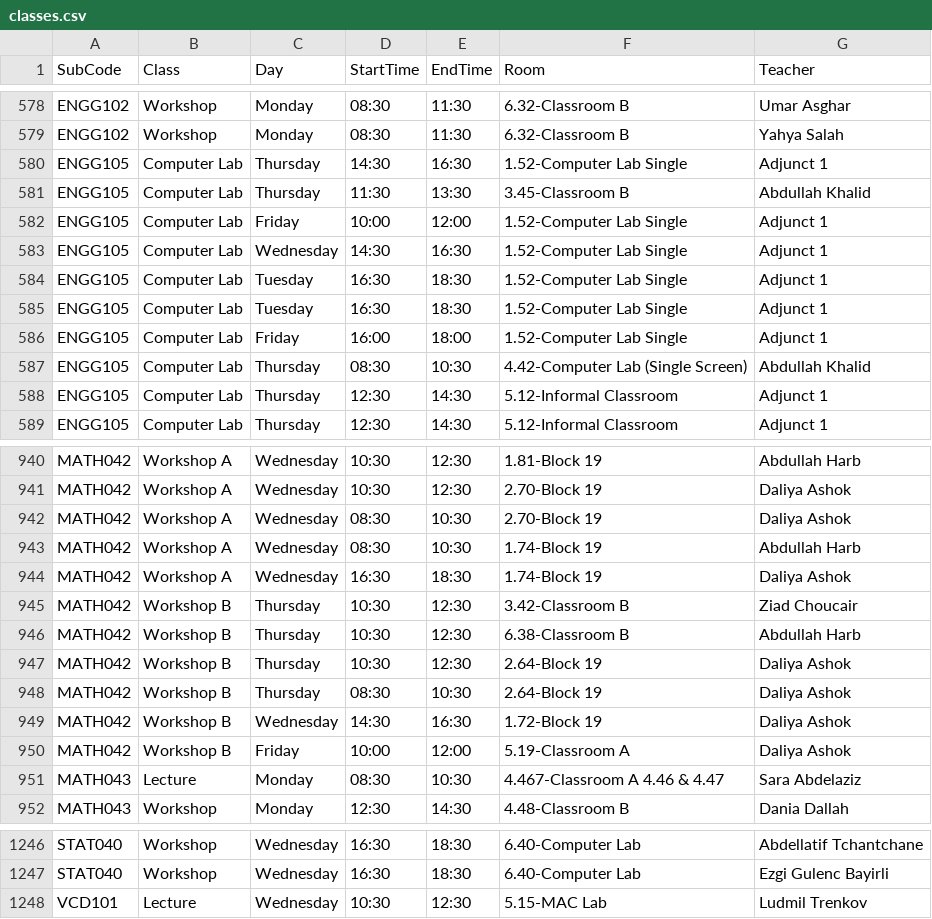
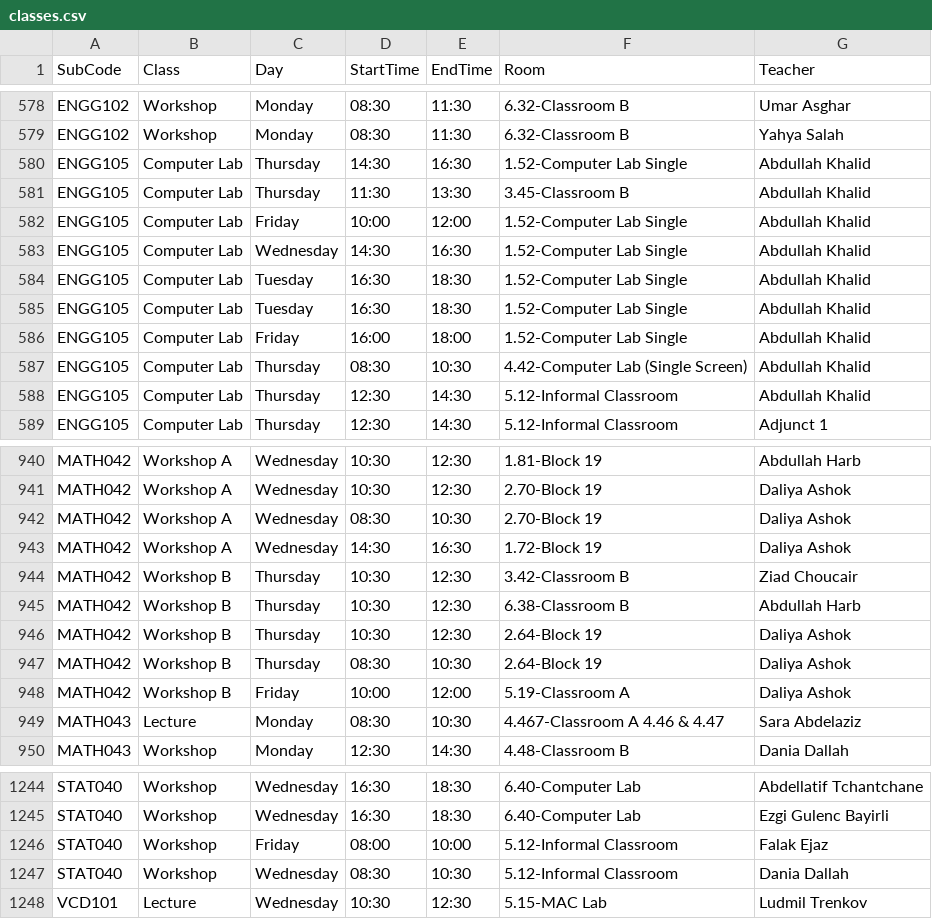
Before and after one commit to tahayparker/vacansee, a CSV file: public/classes.csv, drawn as a sheet; only a part is shown, gaps mark what is left out; the diff covers the shown part only.

```diff
--- a/public/classes.csv
+++ b/public/classes.csv
@@ -579,11 +579,11 @@ ENGG102,Workshop,Monday,08:30,11:30,6.32-Classroom B,Umar Asghar
 ENGG102,Workshop,Monday,08:30,11:30,6.32-Classroom B,Yahya Salah
-ENGG105,Computer Lab,Thursday,14:30,16:30,1.52-Computer Lab Single,Adjunct 1
+ENGG105,Computer Lab,Thursday,14:30,16:30,1.52-Computer Lab Single,Abdullah Khalid
 ENGG105,Computer Lab,Thursday,11:30,13:30,3.45-Classroom B,Abdullah Khalid
-ENGG105,Computer Lab,Friday,10:00,12:00,1.52-Computer Lab Single,Adjunct 1
-ENGG105,Computer Lab,Wednesday,14:30,16:30,1.52-Computer Lab Single,Adjunct 1
-ENGG105,Computer Lab,Tuesday,16:30,18:30,1.52-Computer Lab Single,Adjunct 1
-ENGG105,Computer Lab,Tuesday,16:30,18:30,1.52-Computer Lab Single,Adjunct 1
-ENGG105,Computer Lab,Friday,16:00,18:00,1.52-Computer Lab Single,Adjunct 1
+ENGG105,Computer Lab,Friday,10:00,12:00,1.52-Computer Lab Single,Abdullah Khalid
+ENGG105,Computer Lab,Wednesday,14:30,16:30,1.52-Computer Lab Single,Abdullah Khalid
+ENGG105,Computer Lab,Tuesday,16:30,18:30,1.52-Computer Lab Single,Abdullah Khalid
+ENGG105,Computer Lab,Tuesday,16:30,18:30,1.52-Computer Lab Single,Abdullah Khalid
+ENGG105,Computer Lab,Friday,16:00,18:00,1.52-Computer Lab Single,Abdullah Khalid
 ENGG105,Computer Lab,Thursday,08:30,10:30,4.42-Computer Lab (Single Screen),Abdullah Khalid
-ENGG105,Computer Lab,Thursday,12:30,14:30,5.12-Informal Classroom,Adjunct 1
+ENGG105,Computer Lab,Thursday,12:30,14:30,5.12-Informal Classroom,Abdullah Khalid
 ENGG105,Computer Lab,Thursday,12:30,14:30,5.12-Informal Classroom,Adjunct 1
@@ -942,4 +942,3 @@ MATH042,Workshop A,Wednesday,10:30,12:30,2.70-Block 19,Daliya Ashok
 MATH042,Workshop A,Wednesday,08:30,10:30,2.70-Block 19,Daliya Ashok
-MATH042,Workshop A,Wednesday,08:30,10:30,1.74-Block 19,Abdullah Harb
-MATH042,Workshop A,Wednesday,16:30,18:30,1.74-Block 19,Daliya Ashok
+MATH042,Workshop A,Wednesday,14:30,16:30,1.72-Block 19,Daliya Ashok
 MATH042,Workshop B,Thursday,10:30,12:30,3.42-Classroom B,Ziad Choucair
@@ -948,3 +947,2 @@ MATH042,Workshop B,Thursday,10:30,12:30,2.64-Block 19,Daliya Ashok
 MATH042,Workshop B,Thursday,08:30,10:30,2.64-Block 19,Daliya Ashok
-MATH042,Workshop B,Wednesday,14:30,16:30,1.72-Block 19,Daliya Ashok
 MATH042,Workshop B,Friday,10:00,12:00,5.19-Classroom A,Daliya Ashok
@@ -1247,2 +1245,4 @@ STAT040,Workshop,Wednesday,16:30,18:30,6.40-Computer Lab,Abdellatif Tchantchane
 STAT040,Workshop,Wednesday,16:30,18:30,6.40-Computer Lab,Ezgi Gulenc Bayirli
+STAT040,Workshop,Friday,08:00,10:00,5.12-Informal Classroom,Falak Ejaz
+STAT040,Workshop,Wednesday,08:30,10:30,5.12-Informal Classroom,Dania Dallah
 VCD101,Lecture,Wednesday,10:30,12:30,5.15-MAC Lab,Ludmil Trenkov
```
Also changed, not shown: 1 added row, 1 removed row and 16 edited cells elsewhere in this file, public/raw_classes.csv, 2 other files.
